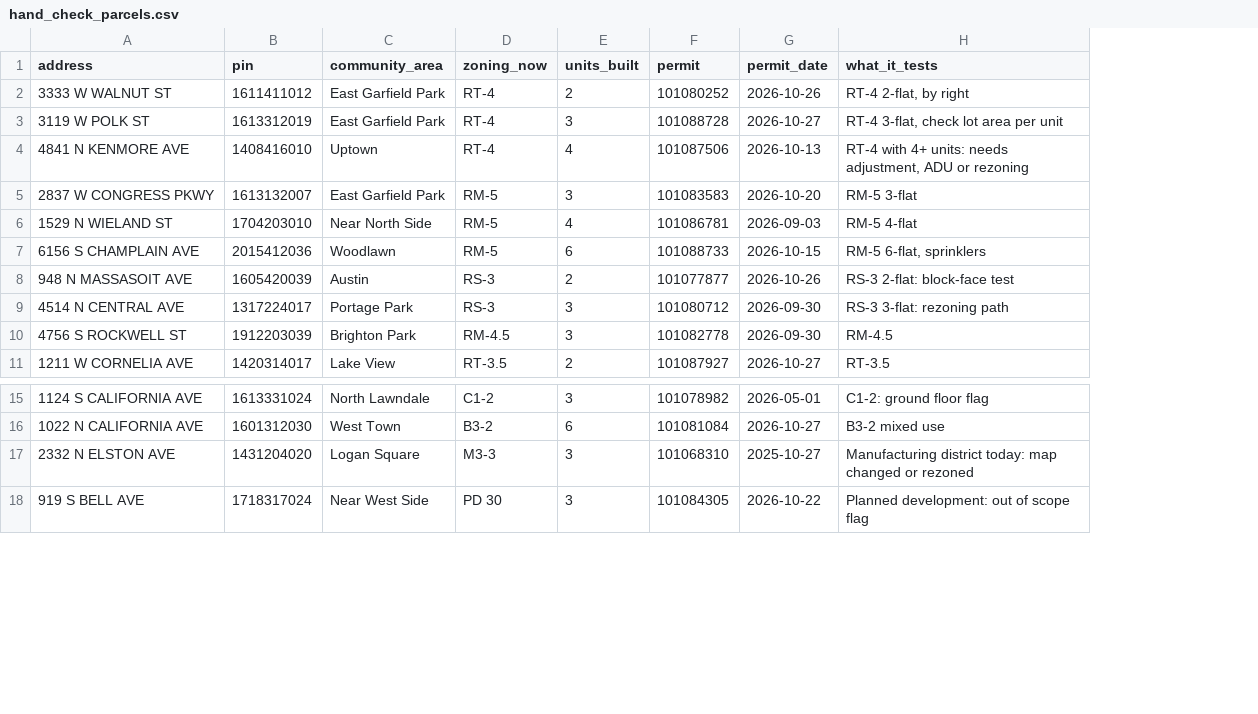
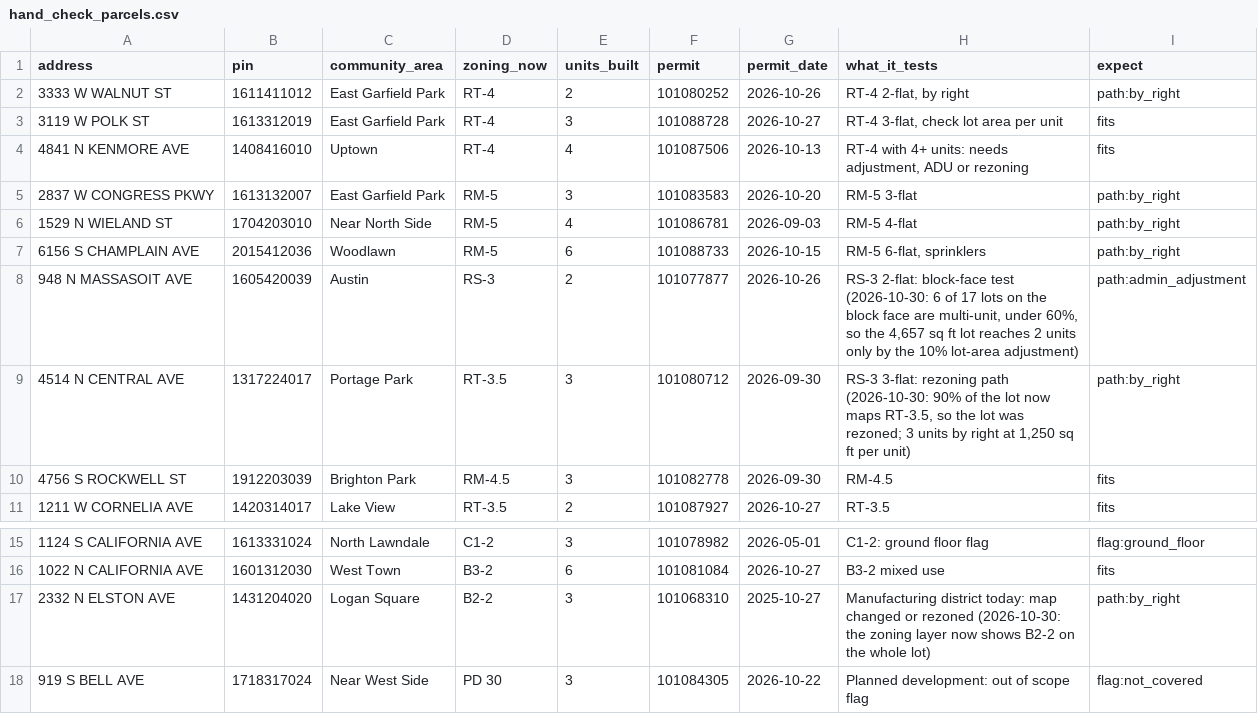
Before and after one commit to GeddyLifeson/25x125, a CSV file: data/reference/hand_check_parcels.csv, drawn as a sheet; only a part is shown, gaps mark what is left out; the diff names each change by its address in the sheet, - before the commit and + after, or states it on an @@ line.

```diff
--- a/data/reference/hand_check_parcels.csv
+++ b/data/reference/hand_check_parcels.csv
+column I (expect), rows 2-11: path:by_right | fits | fits | path:by_right | path:by_right | path:by_right | path:admin_adjustment | path:by_right | fits | fits; rows 15-18: flag:ground_floor | fits | path:by_right | flag:not_covered
-H8 (what_it_tests): …block-face test
+H8 (what_it_tests): …block-face test (2026-10-30: 6 of 17 lots on the block face are multi-unit, under 60%, so the 4,657 sq ft lot reaches 2 units only by the 10% lot-area adjustment)
-D9 (zoning_now): RS-3
+D9 (zoning_now): RT-3.5
-H9 (what_it_tests): …rezoning path
+H9 (what_it_tests): …rezoning path (2026-10-30: 90% of the lot now maps RT-3.5, so the lot was rezoned; 3 units by right at 1,250 sq ft per unit)
-D17 (zoning_now): M3-3
+D17 (zoning_now): B2-2
-H17 (what_it_tests): …or rezoned
+H17 (what_it_tests): …or rezoned (2026-10-30: the zoning layer now shows B2-2 on the whole lot)
```
Also changed, not shown: data/rules/zoning_districts.csv, 15 other files.
